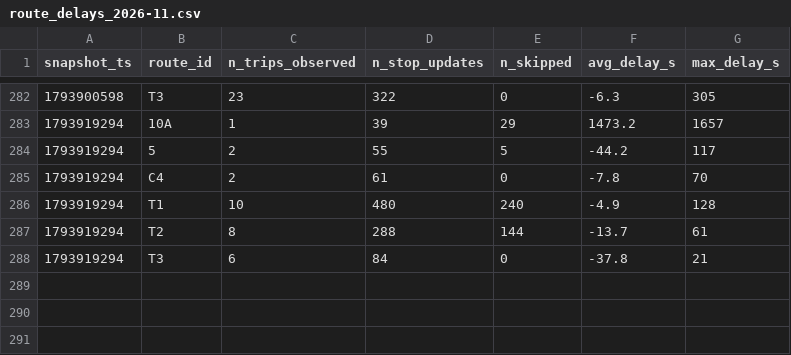
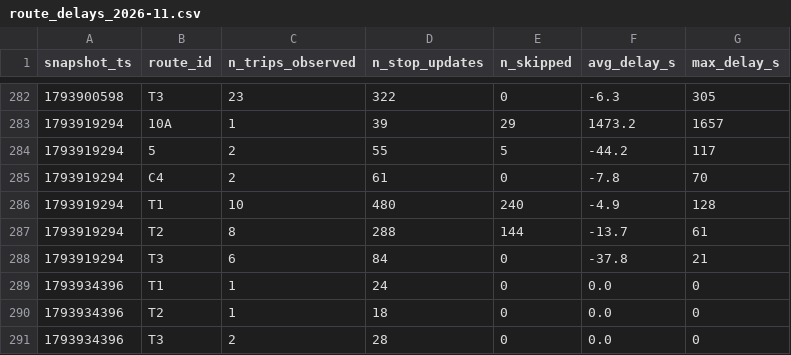
Before and after one commit to Lodesthard/smart-mobility-lemans, a CSV file: data/history/route_delays_2026-11.csv, drawn as a sheet; only a part is shown, gaps mark what is left out; the diff names each change by its address in the sheet, - before the commit and + after, or states it on an @@ line.

```diff
--- a/data/history/route_delays_2026-11.csv
+++ b/data/history/route_delays_2026-11.csv
+row 289: 1793934396 | T1 | 1 | 24 | 0 | 0.0 | 0
+row 290: 1793934396 | T2 | 1 | 18 | 0 | 0.0 | 0
+row 291: 1793934396 | T3 | 2 | 28 | 0 | 0.0 | 0
```
Also changed, not shown: 1 other file.
